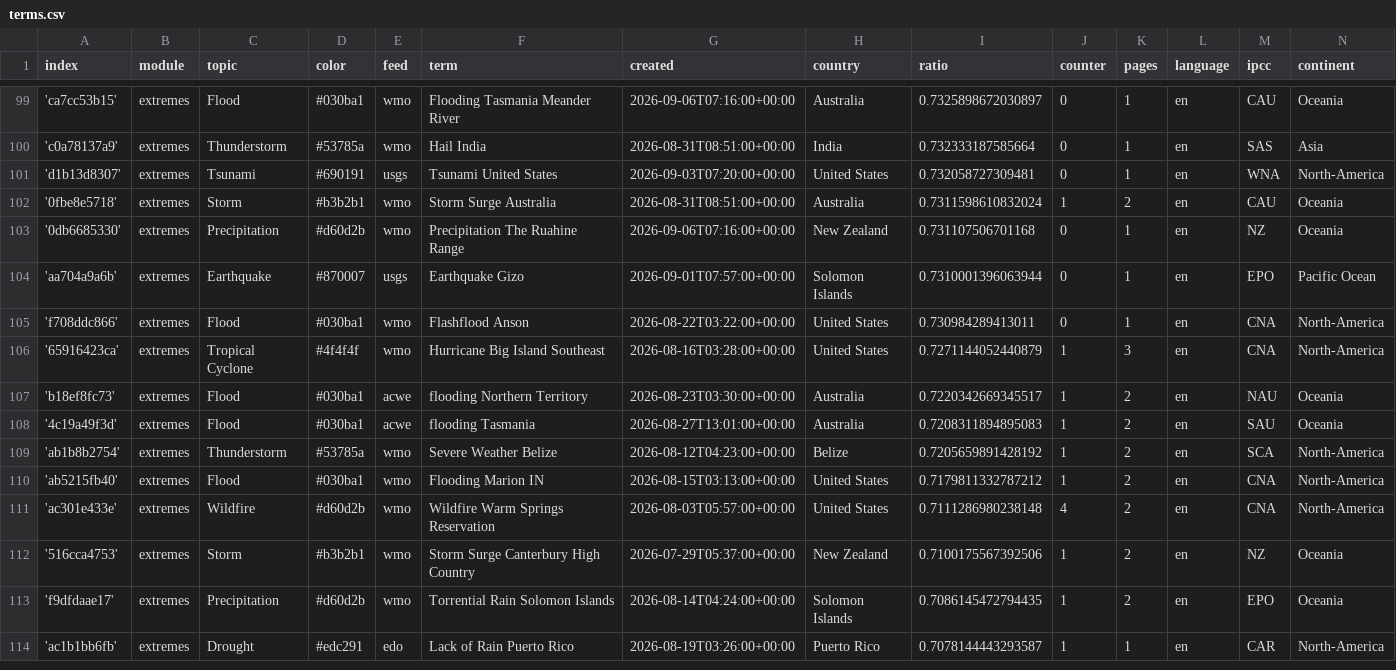
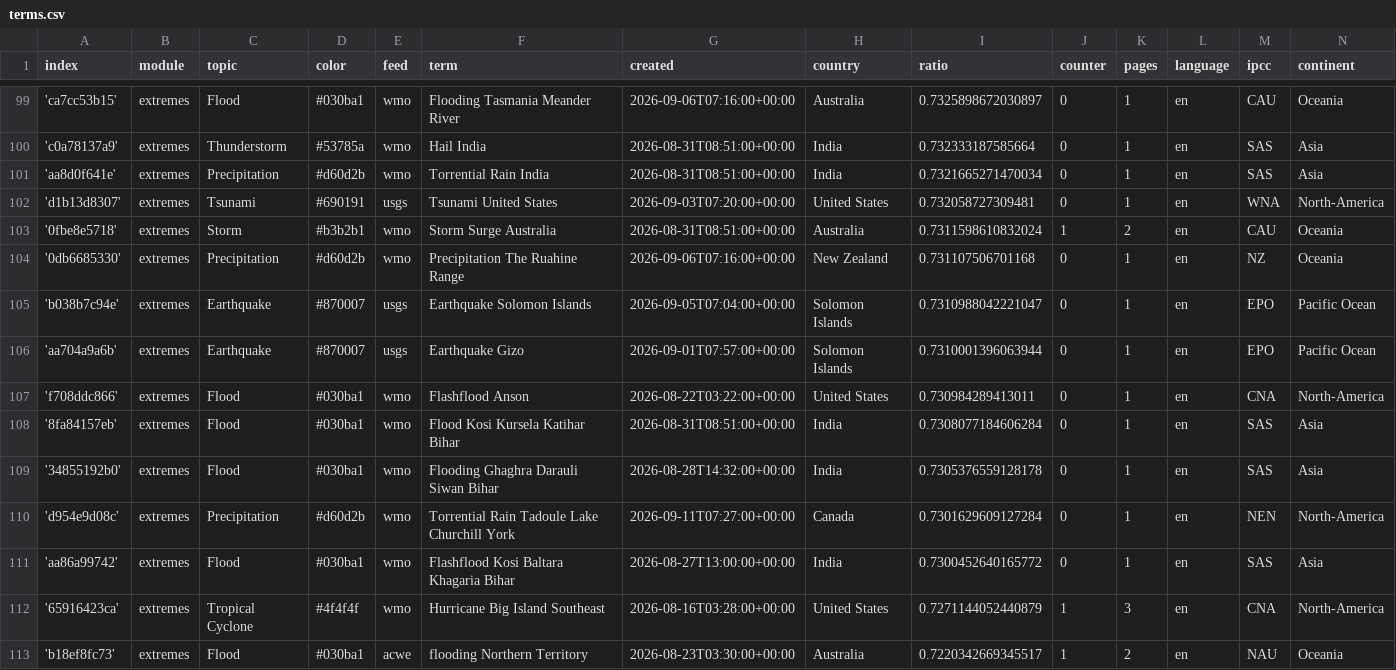
Before and after one commit to picawe-news/englishExtremes, a CSV file: terms.csv, drawn as a sheet; only a part is shown, gaps mark what is left out; the shorter side is filled out with more unchanged rows; the diff names each change by its address in the sheet, - before the commit and + after, or states it on an @@ line.

Commit message:
Commit from GitHub Actions (import:0.0)

```diff
--- a/terms.csv
+++ b/terms.csv
+row 101: 'aa8d0f641e' | extremes | Precipitation | #d60d2b | wmo | Torrential Rain India | 2026-08-31T08:51:00+00:00 | India | 0.7321665271470034 | 0 | 1 | en | SAS | Asia
+row 105: 'b038b7c94e' | extremes | Earthquake | #870007 | usgs | Earthquake Solomon Islands | 2026-09-05T07:04:00+00:00 | Solomon Islands | 0.7310988042221047 | 0 | 1 | en | EPO | Pacific Ocean
+row 108: '8fa84157eb' | extremes | Flood | #030ba1 | wmo | Flood Kosi Kursela Katihar Bihar | 2026-08-31T08:51:00+00:00 | India | 0.7308077184606284 | 0 | 1 | en | SAS | Asia
+row 109: '34855192b0' | extremes | Flood | #030ba1 | wmo | Flooding Ghaghra Darauli Siwan Bihar | 2026-08-28T14:32:00+00:00 | India | 0.7305376559128178 | 0 | 1 | en | SAS | Asia
+row 110: 'd954e9d08c' | extremes | Precipitation | #d60d2b | wmo | Torrential Rain Tadoule Lake Churchill York | 2026-09-11T07:27:00+00:00 | Canada | 0.7301629609127284 | 0 | 1 | en | NEN | North-America
+row 111: 'aa86a99742' | extremes | Flood | #030ba1 | wmo | Flashflood Kosi Baltara Khagaria Bihar | 2026-08-27T13:00:00+00:00 | India | 0.7300452640165772 | 0 | 1 | en | SAS | Asia
```
